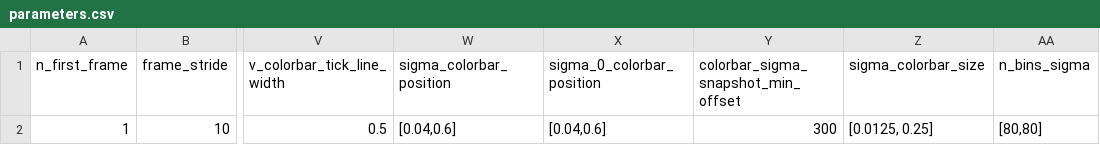
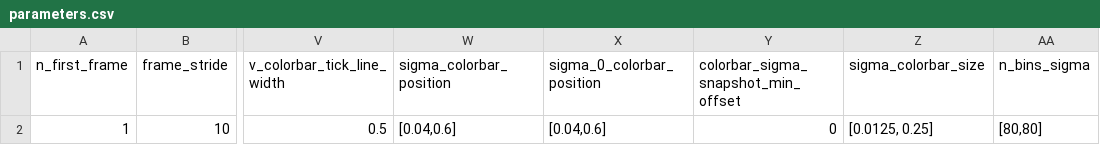
Before and after one commit to mcastel1/paper_ale, a CSV file: figures/figure_12/parameters.csv, drawn as a sheet; only a part is shown, gaps mark what is left out; the diff names each change by its address in the sheet, - before the commit and + after, or states it on an @@ line.

```diff
--- a/figures/figure_12/parameters.csv
+++ b/figures/figure_12/parameters.csv
-Y2: 300
+Y2: 0
```
Also changed, not shown: 1 other file.
